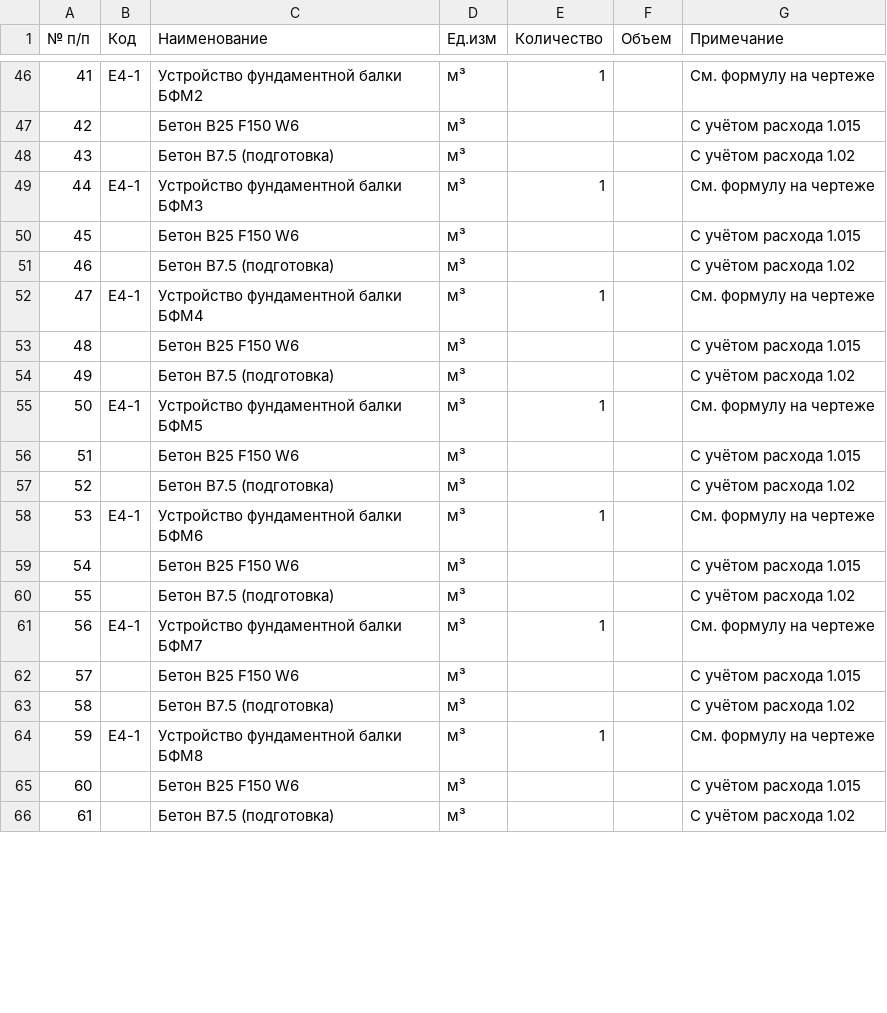
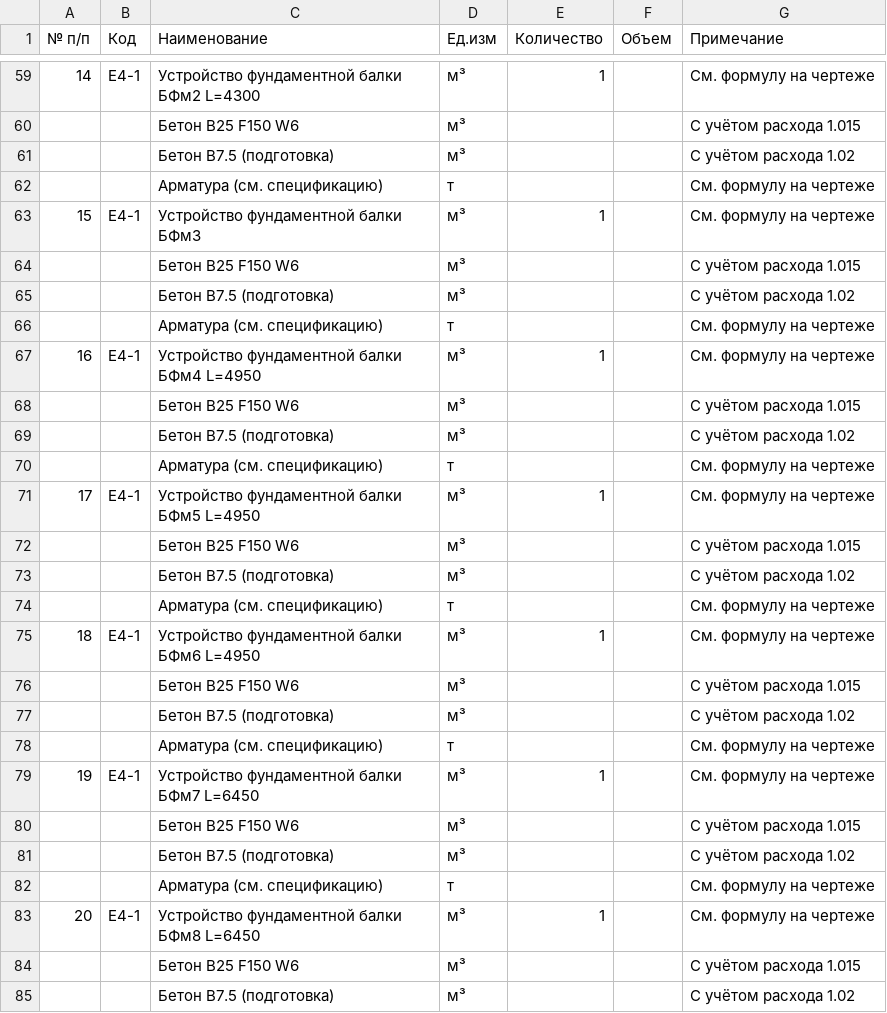
Before and after one commit to kimicito/drawings-to-vor, a CSV file: batch_kj5/vor_kj5_comprehensive.csv, drawn as a sheet; only a part is shown, gaps mark what is left out; addresses are those after the commit; the diff covers the shown part only; the diff names each change by its address in the sheet, - before the commit and + after, or states it on an @@ line.

```diff
--- a/batch_kj5/vor_kj5_comprehensive.csv
+++ b/batch_kj5/vor_kj5_comprehensive.csv
@@ column A (№ п/п) renumbered from row 5 down @@
-C59 (Наименование): Устройство фундаментной балки БФМ2
+C59 (Наименование): Устройство фундаментной балки БФм2 L=4300
+row 62:  |  | Арматура (см. спецификацию) | т |  |  | См. формулу на чертеже
-C63 (Наименование): Устройство фундаментной балки БФМ3
+C63 (Наименование): Устройство фундаментной балки БФм3
+row 66:  |  | Арматура (см. спецификацию) | т |  |  | См. формулу на чертеже
-C67 (Наименование): Устройство фундаментной балки БФМ4
+C67 (Наименование): Устройство фундаментной балки БФм4 L=4950
+row 70:  |  | Арматура (см. спецификацию) | т |  |  | См. формулу на чертеже
-C71 (Наименование): Устройство фундаментной балки БФМ5
+C71 (Наименование): Устройство фундаментной балки БФм5 L=4950
+row 74:  |  | Арматура (см. спецификацию) | т |  |  | См. формулу на чертеже
-C75 (Наименование): Устройство фундаментной балки БФМ6
+C75 (Наименование): Устройство фундаментной балки БФм6 L=4950
+row 78:  |  | Арматура (см. спецификацию) | т |  |  | См. формулу на чертеже
-C79 (Наименование): Устройство фундаментной балки БФМ7
+C79 (Наименование): Устройство фундаментной балки БФм7 L=6450
+row 82:  |  | Арматура (см. спецификацию) | т |  |  | См. формулу на чертеже
-C83 (Наименование): Устройство фундаментной балки БФМ8
+C83 (Наименование): Устройство фундаментной балки БФм8 L=6450
```
Also changed, not shown: 22 added rows, 1 removed row and 31 edited cells elsewhere in this file, 2 other files.
